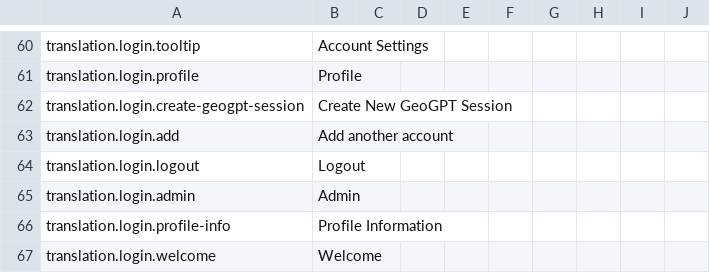
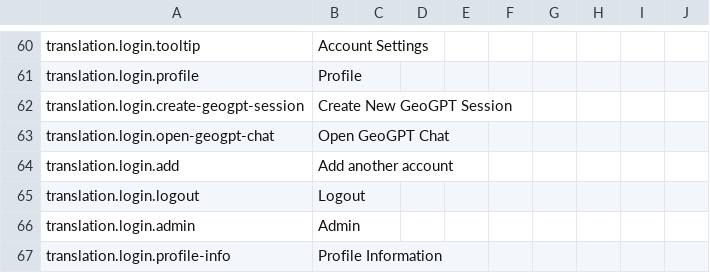
Before and after one commit to earthhistoryviz/tsconline, a CSV file: server/assets/translations/en.csv, drawn as a sheet; only a part is shown, gaps mark what is left out; the shorter side is filled out with more unchanged rows; the diff names each change by its address in the sheet, - before the commit and + after, or states it on an @@ line.

```diff
--- a/server/assets/translations/en.csv
+++ b/server/assets/translations/en.csv
+row 63: translation.login.open-geogpt-chat | Open GeoGPT Chat
```
Also changed, not shown: server/assets/translations/ru.csv, server/assets/translations/zh.csv.
